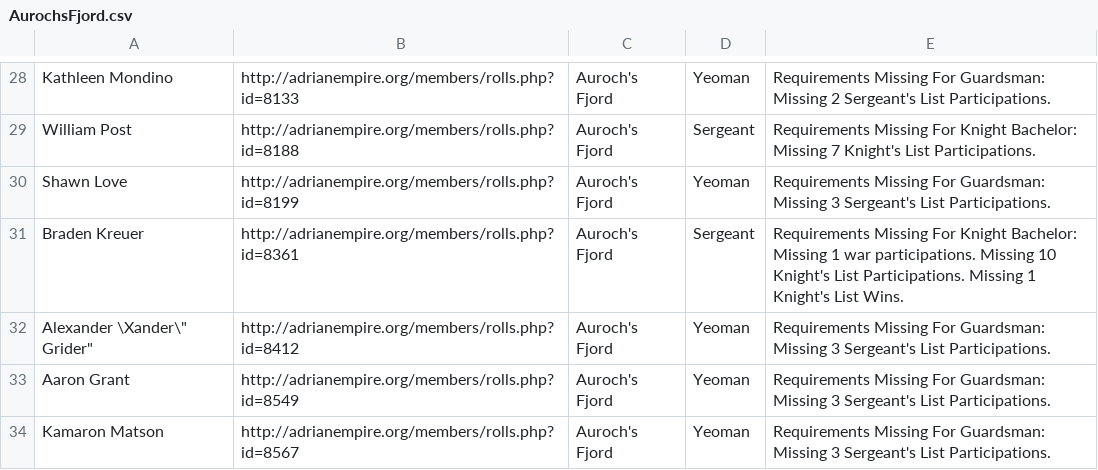
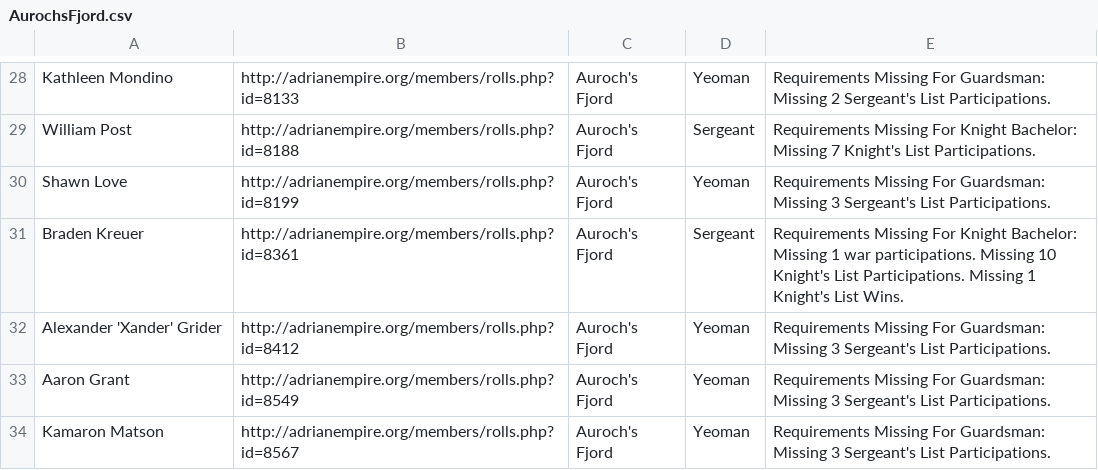
Before and after one commit to GWLlosa/AdriaRanksCalculator, a CSV file: Spreadsheets/AurochsFjord.csv, drawn as a sheet; only a part is shown, gaps mark what is left out; the diff names each change by its address in the sheet, - before the commit and + after, or states it on an @@ line.

```diff
--- a/Spreadsheets/AurochsFjord.csv
+++ b/Spreadsheets/AurochsFjord.csv
-A32: Alexander \Xander\" Grider"
+A32: Alexander 'Xander' Grider
```
Also changed, not shown: Spreadsheets/AllCombatants.csv, Spreadsheets/Glynmore.csv, 5 other files.
